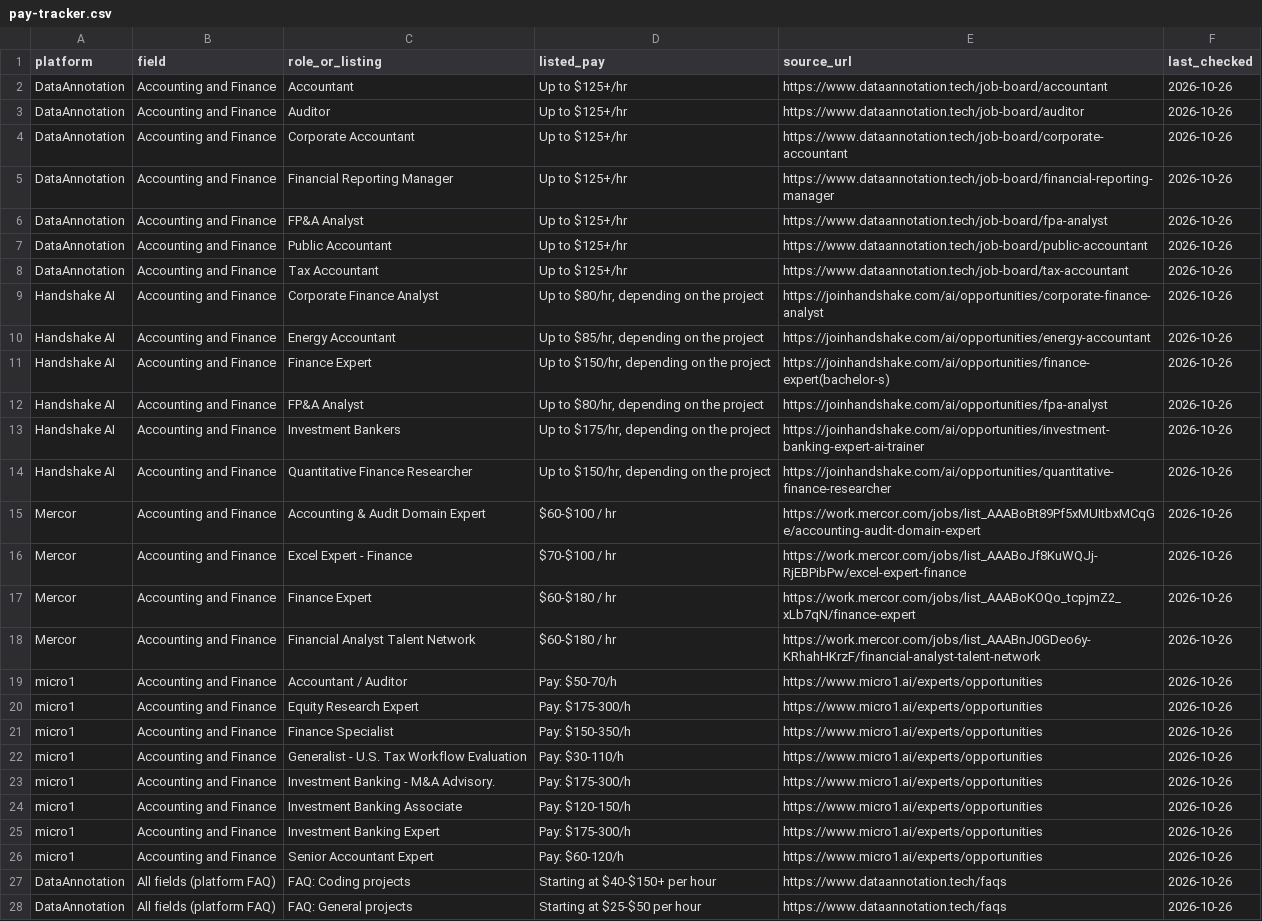
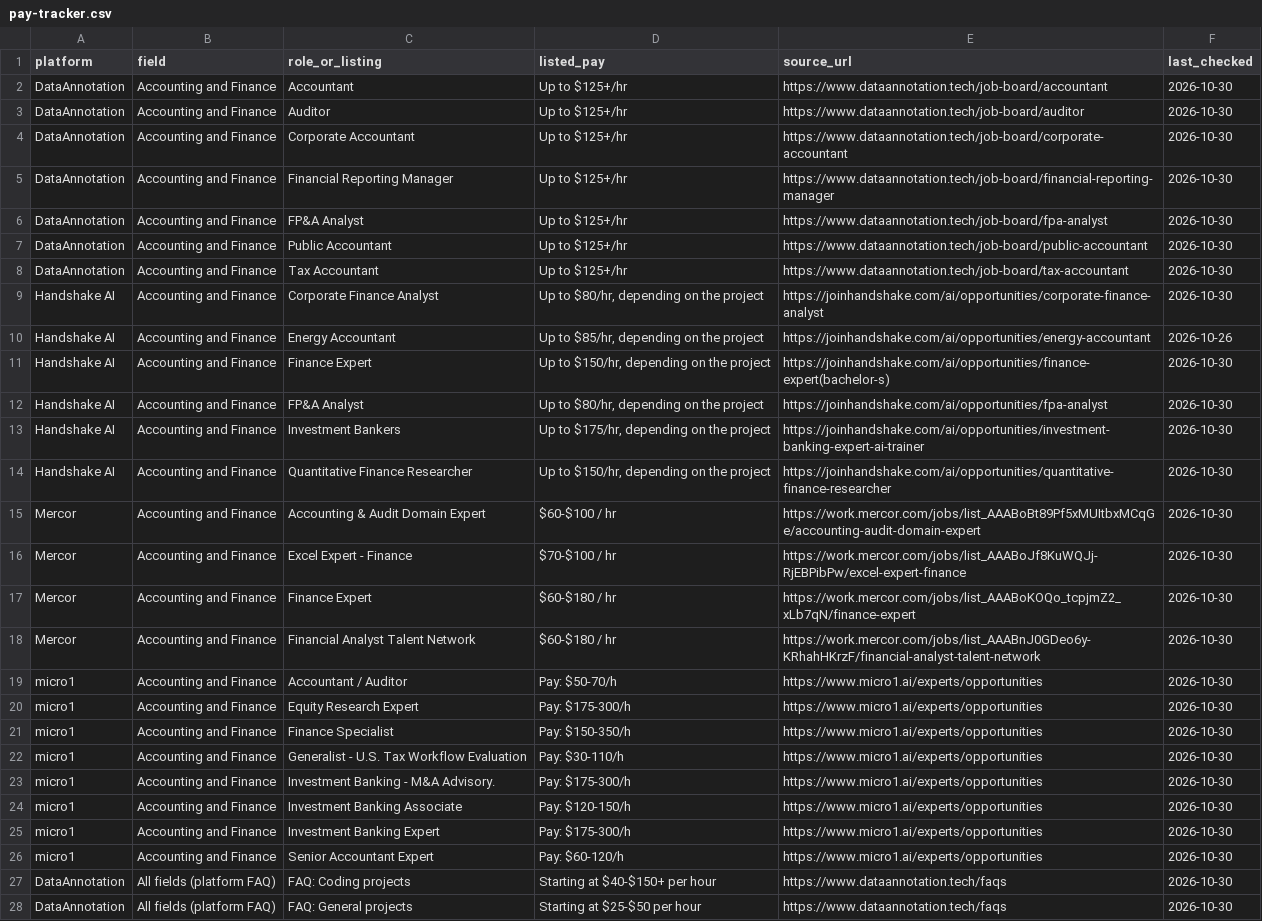
Before and after one commit to knackboard-data/pay-data, a CSV file: pay-tracker.csv, drawn as a sheet; only a part is shown; the diff covers the shown part only; the diff names each change by its address in the sheet, - before the commit and + after, or states it on an @@ line.

```diff
--- a/pay-tracker.csv
+++ b/pay-tracker.csv
-F2:F9 (last_checked): 2026-10-26
+F2:F9 (last_checked): 2026-10-30
-F11:F28 (last_checked): 2026-10-26
+F11:F28 (last_checked): 2026-10-30
```
Also changed, not shown: 1 added row, 6 removed rows and 128 edited cells elsewhere in this file, changelog.csv, pay-tracker-history.csv, 4 other files.
